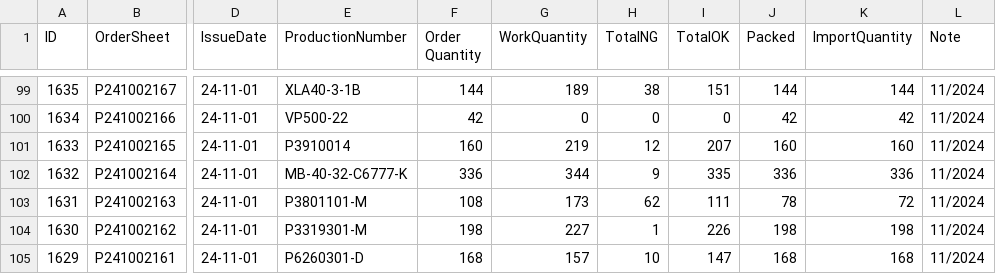
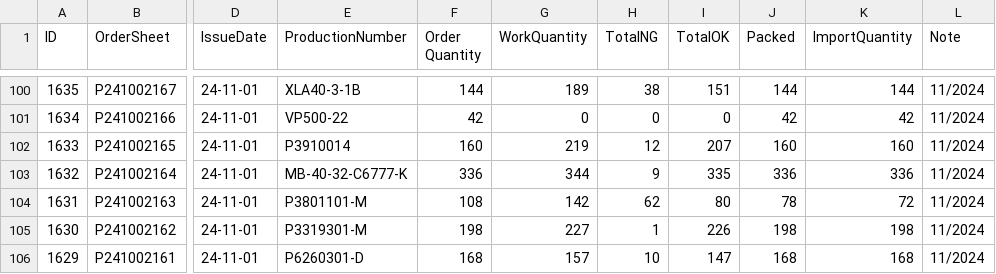
Before and after one commit to MVC0712/exd11, a CSV file: download/ordersheet-summary_table__download.csv, drawn as a sheet; only a part is shown, gaps mark what is left out; addresses are those after the commit; the diff covers the shown part only; the diff names each change by its address in the sheet, - before the commit and + after, or states it on an @@ line.

```diff
--- a/download/ordersheet-summary_table__download.csv
+++ b/download/ordersheet-summary_table__download.csv
-G104 (WorkQuantity): 173
+G104 (WorkQuantity): 142
-I104 (TotalOK): 111
+I104 (TotalOK): 80
```
Also changed, not shown: 1 added row and 51 edited cells elsewhere in this file, 1 other file.
